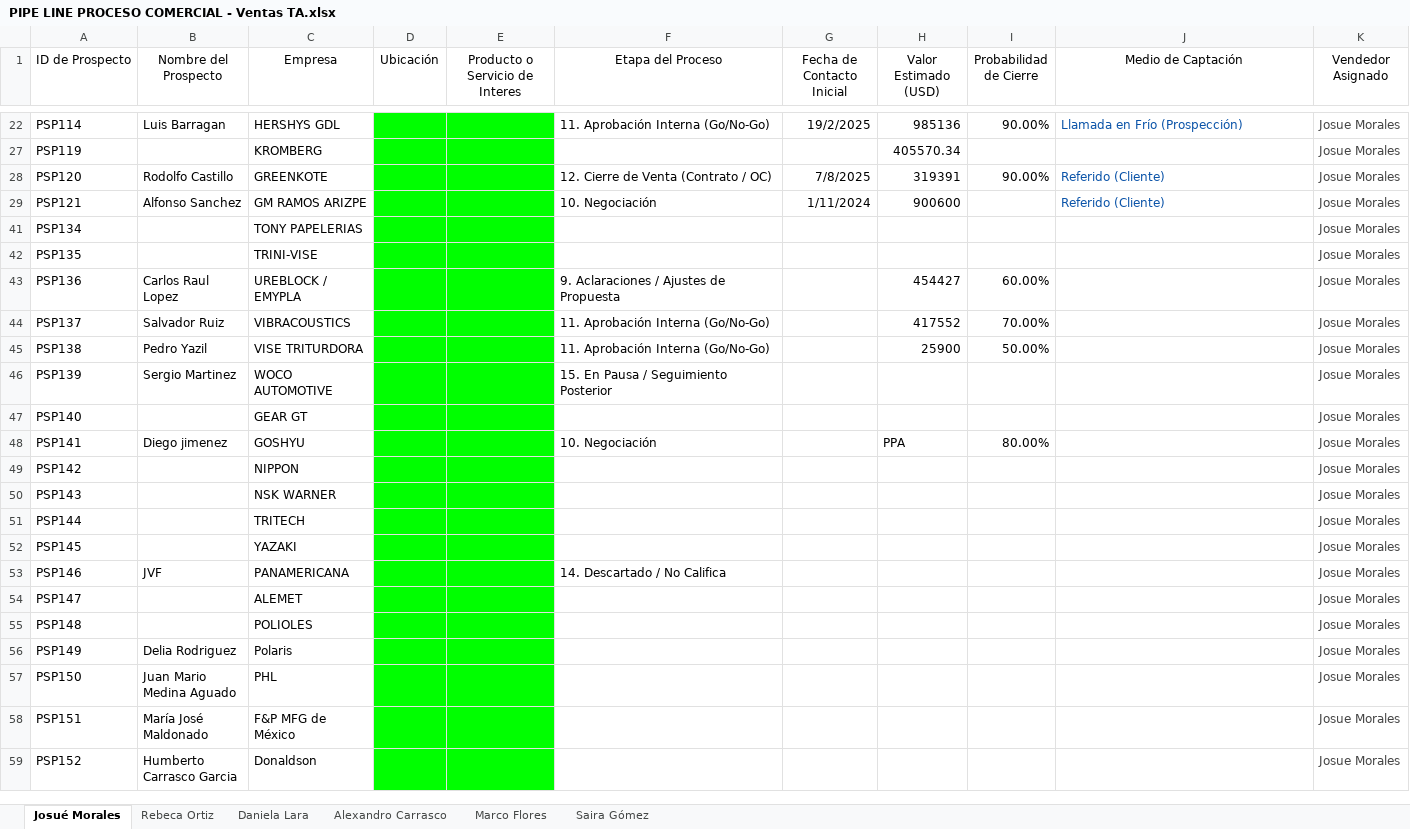
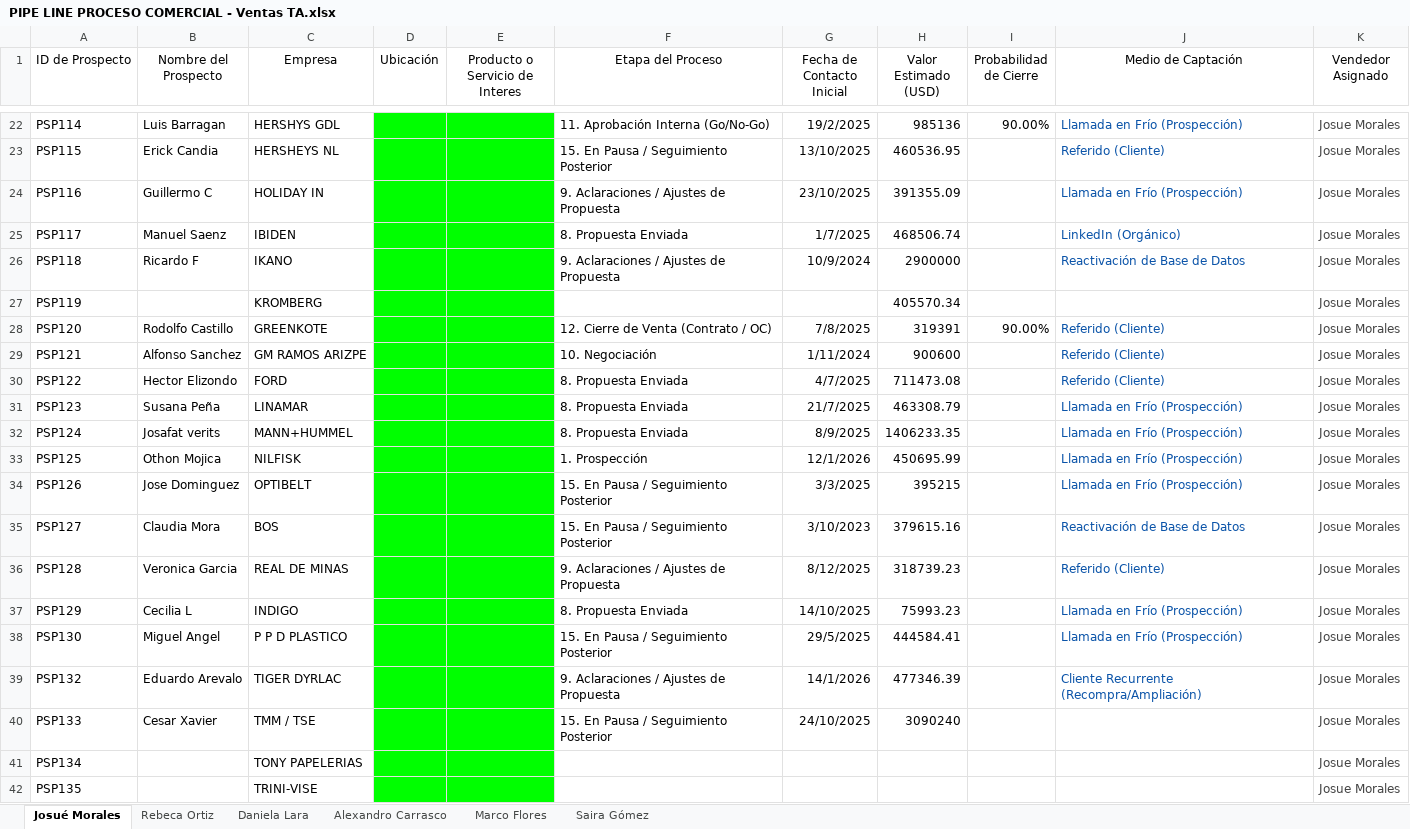
Before and after one commit to OrlandoDesmex/desmex-PipelineDirV1, an Excel workbook: data/PIPE LINE PROCESO COMERCIAL - Ventas TA.xlsx, sheet Josué Morales, drawn as a sheet; only a part is shown, gaps mark what is left out; the shorter side is filled out with more unchanged rows; values as stored, in another font and other column widths than the file's, no borders; table styles not drawn; the diff covers the shown part only; the diff names each change by its address in the sheet, - before the commit and + after, or states it on an @@ line.

Commit message:
data: actualizar pipeline Excel

```diff
--- a/data/PIPE LINE PROCESO COMERCIAL - Ventas TA.xlsx (sheet Josué Morales)
+++ b/data/PIPE LINE PROCESO COMERCIAL - Ventas TA.xlsx (sheet Josué Morales)
@@ row 23 unhidden: PSP115 | Erick Candia | HERSHEYS NL |  |  | 15. En Pausa / Seguimiento Posterior | 13/10/2025 | 460536.95 |  | Referido (Cliente) | Josue Morales @@
@@ row 24 unhidden: PSP116 | Guillermo C | HOLIDAY IN |  |  | 9. Aclaraciones / Ajustes de Propuesta | 23/10/2025 | 391355.09 |  | Llamada en Frío (Prospección) | Josue Morales @@
@@ row 25 unhidden: PSP117 | Manuel Saenz | IBIDEN |  |  | 8. Propuesta Enviada | 1/7/2025 | 468506.74 |  | LinkedIn (Orgánico) | Josue Morales @@
@@ row 26 unhidden: PSP118 | Ricardo F | IKANO |  |  | 9. Aclaraciones / Ajustes de Propuesta | 10/9/2024 | 2900000 |  | Reactivación de Base de Datos | Josue Morales @@
@@ row 30 unhidden: PSP122 | Hector Elizondo | FORD |  |  | 8. Propuesta Enviada | 4/7/2025 | 711473.08 |  | Referido (Cliente) | Josue Morales @@
@@ row 31 unhidden: PSP123 | Susana Peña | LINAMAR |  |  | 8. Propuesta Enviada | 21/7/2025 | 463308.79 |  | Llamada en Frío (Prospección) | Josue Morales @@
@@ row 32 unhidden: PSP124 | Josafat verits | MANN+HUMMEL |  |  | 8. Propuesta Enviada | 8/9/2025 | 1406233.35 |  | Llamada en Frío (Prospección) | Josue Morales @@
@@ row 33 unhidden: PSP125 | Othon Mojica | NILFISK |  |  | 1. Prospección | 12/1/2026 | 450695.99 |  | Llamada en Frío (Prospección) | Josue Morales @@
@@ row 34 unhidden: PSP126 | Jose Dominguez | OPTIBELT |  |  | 15. En Pausa / Seguimiento Posterior | 3/3/2025 | 395215 |  | Llamada en Frío (Prospección) | Josue Morales @@
@@ row 35 unhidden: PSP127 | Claudia Mora | BOS |  |  | 15. En Pausa / Seguimiento Posterior | 3/10/2023 | 379615.16 |  | Reactivación de Base de Datos | Josue Morales @@
@@ row 36 unhidden: PSP128 | Veronica Garcia | REAL DE MINAS |  |  | 9. Aclaraciones / Ajustes de Propuesta | 8/12/2025 | 318739.23 |  | Referido (Cliente) | Josue Morales @@
@@ row 37 unhidden: PSP129 | Cecilia L | INDIGO |  |  | 8. Propuesta Enviada | 14/10/2025 | 75993.23 |  | Llamada en Frío (Prospección) | Josue Morales @@
@@ row 38 unhidden: PSP130 | Miguel Angel | P P D PLASTICO |  |  | 15. En Pausa / Seguimiento Posterior | 29/5/2025 | 444584.41 |  | Llamada en Frío (Prospección) | Josue Morales @@
@@ row 39 unhidden: PSP132 | Eduardo Arevalo | TIGER DYRLAC |  |  | 9. Aclaraciones / Ajustes de Propuesta | 14/1/2026 | 477346.39 |  | Cliente Recurrente (Recompra/Ampliación) | Josue Morales @@
@@ row 40 unhidden: PSP133 | Cesar Xavier | TMM / TSE |  |  | 15. En Pausa / Seguimiento Posterior | 24/10/2025 | 3090240 |  |  | Josue Morales @@
```
Also changed, not shown: 15 hidden or unhidden rows elsewhere in this sheet, sheet Alexandro Carrasco, sheet Daniela Lara.
